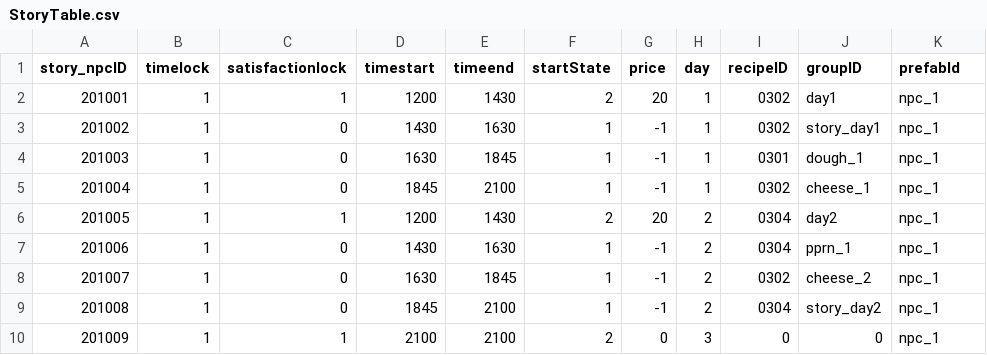
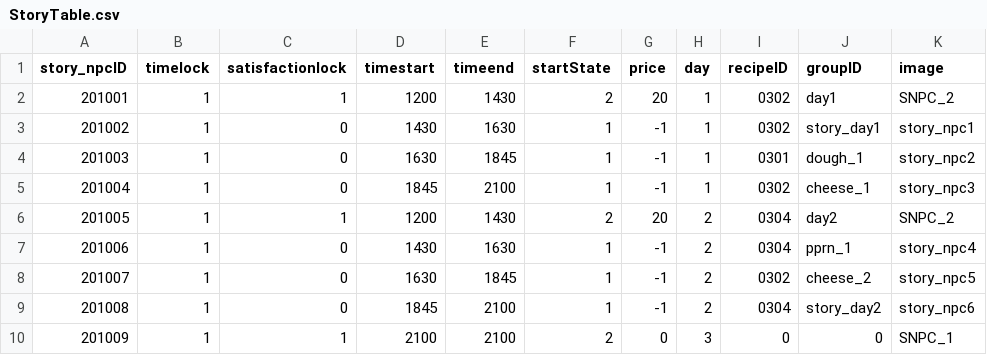
Before and after one commit to Lofan9214/KI_TeamProject_GreatPizza, a CSV file: Assets/Resources/Tables/StoryTable.csv, drawn as a sheet.

```diff
--- a/Assets/Resources/Tables/StoryTable.csv
+++ b/Assets/Resources/Tables/StoryTable.csv
@@ -1,10 +1,10 @@
-story_npcID,timelock,satisfactionlock,timestart,timeend,startState,price,day,recipeID,groupID,prefabId
-201001,1,1,1200,1430,2,20,1,0302,day1,npc_1
-201002,1,0,1430,1630,1,-1,1,0302,story_day1,npc_1
-201003,1,0,1630,1845,1,-1,1,0301,dough_1,npc_1
-201004,1,0,1845,2100,1,-1,1,0302,cheese_1,npc_1
-201005,1,1,1200,1430,2,20,2,0304,day2,npc_1
-201006,1,0,1430,1630,1,-1,2,0304,pprn_1,npc_1
-201007,1,0,1630,1845,1,-1,2,0302,cheese_2,npc_1
-201008,1,0,1845,2100,1,-1,2,0304,story_day2,npc_1
-201009,1,1,2100,2100,2,0,3,0,0,npc_1
+story_npcID,timelock,satisfactionlock,timestart,timeend,startState,price,day,recipeID,groupID,image
+201001,1,1,1200,1430,2,20,1,0302,day1,SNPC_2
+201002,1,0,1430,1630,1,-1,1,0302,story_day1,story_npc1
+201003,1,0,1630,1845,1,-1,1,0301,dough_1,story_npc2
+201004,1,0,1845,2100,1,-1,1,0302,cheese_1,story_npc3
+201005,1,1,1200,1430,2,20,2,0304,day2,SNPC_2
+201006,1,0,1430,1630,1,-1,2,0304,pprn_1,story_npc4
+201007,1,0,1630,1845,1,-1,2,0302,cheese_2,story_npc5
+201008,1,0,1845,2100,1,-1,2,0304,story_day2,story_npc6
+201009,1,1,2100,2100,2,0,3,0,0,SNPC_1
```
Also changed, not shown: Assets/Resources/Tables/StringTableKr.csv, Assets/Resources/Tables/TalkTable.csv, 33 other files.
